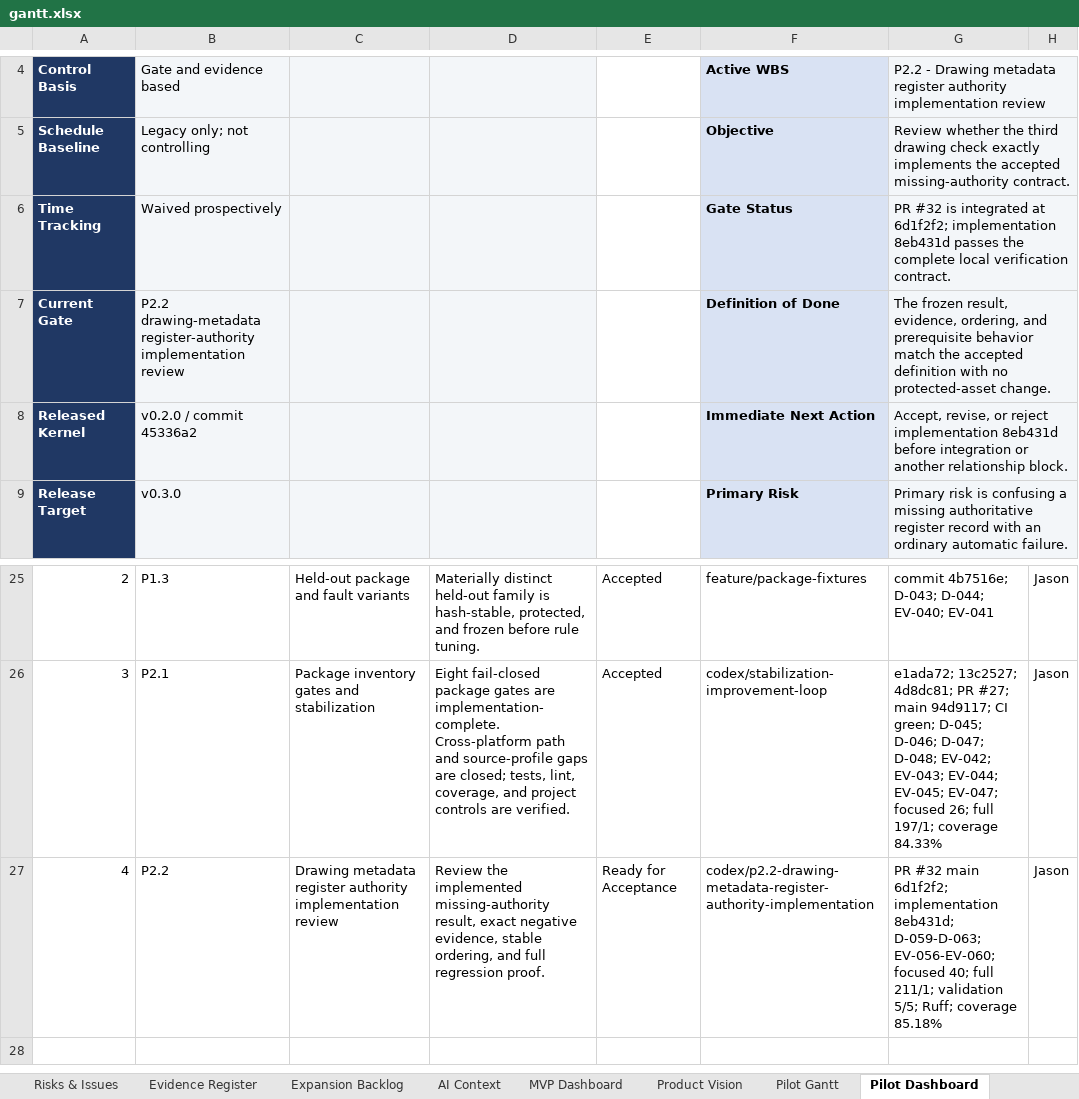
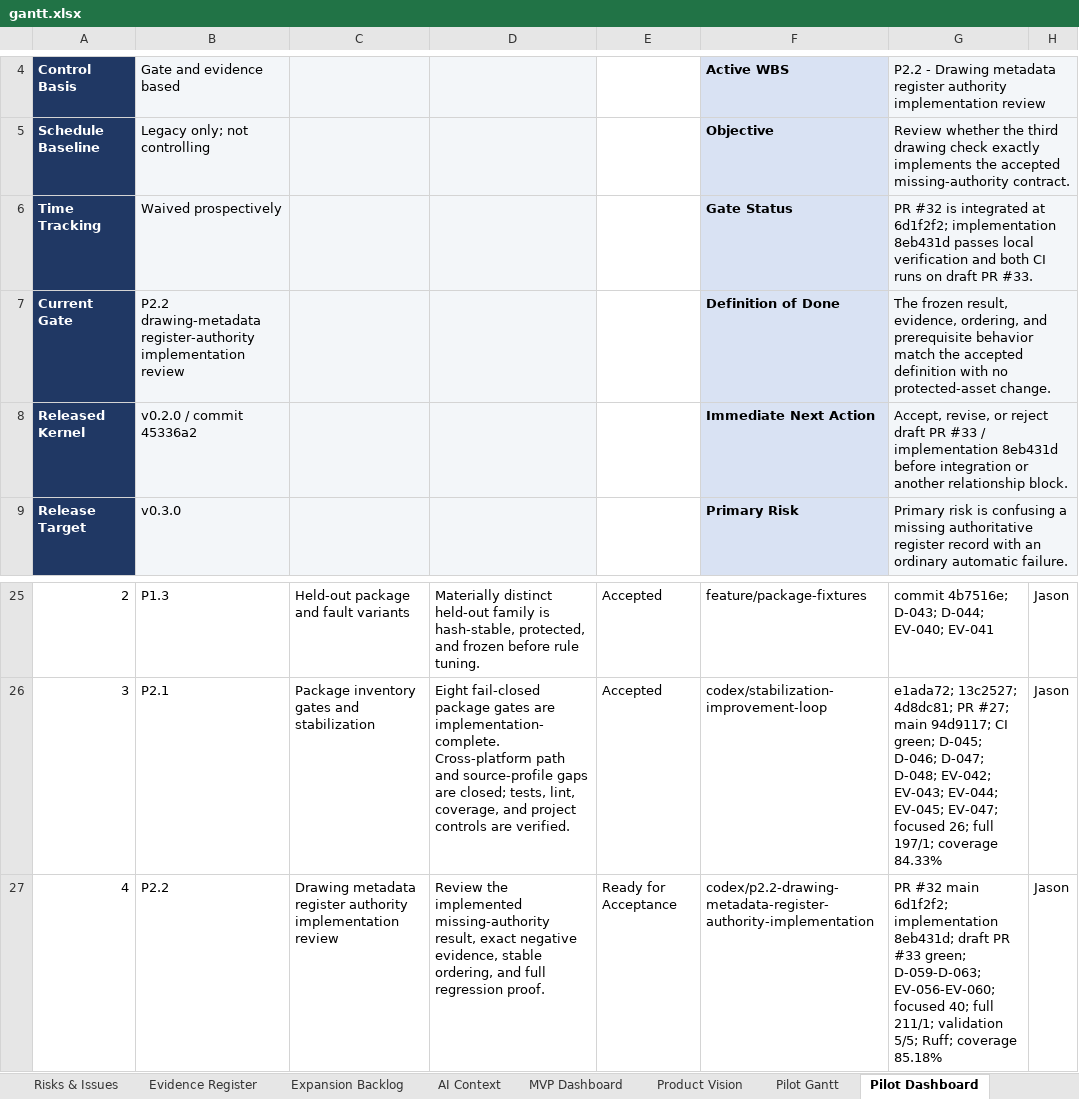
Before and after one commit to Jason-Jensen/mechanical-technical-document-evaluation-harness, an Excel workbook: gantt.xlsx, sheet Pilot Dashboard, drawn as a sheet; only a part is shown, gaps mark what is left out; values as stored, in another font and other column widths than the file's, no borders; conditional formats not drawn; the diff names each change by its address in the sheet, - before the commit and + after, or states it on an @@ line.

```diff
--- a/gantt.xlsx (sheet Pilot Dashboard)
+++ b/gantt.xlsx (sheet Pilot Dashboard)
-G6: …8eb431d passes the complete local verification contract.
+G6: …8eb431d passes local verification and both CI runs on draft PR #33.
-G8: …or reject implementation 8eb431d…
+G8: …or reject draft PR #33 / implementation 8eb431d…
-G27: …implementation 8eb431d; D-059-D-063; EV-056-EV-060;…
+G27: …implementation 8eb431d; draft PR #33 green; D-059-D-063; EV-056-EV-060;…
```
Also changed, not shown: sheet AI Context, sheet Start Here, sheet Pilot Gantt, sheet Evidence Register, sheet Decision Register, charts or pictures, 4 other files.
